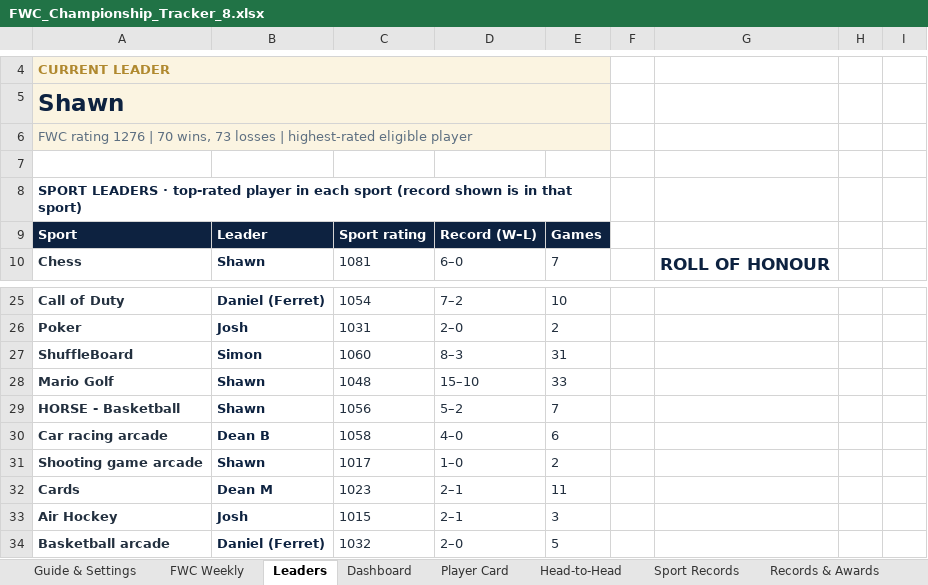
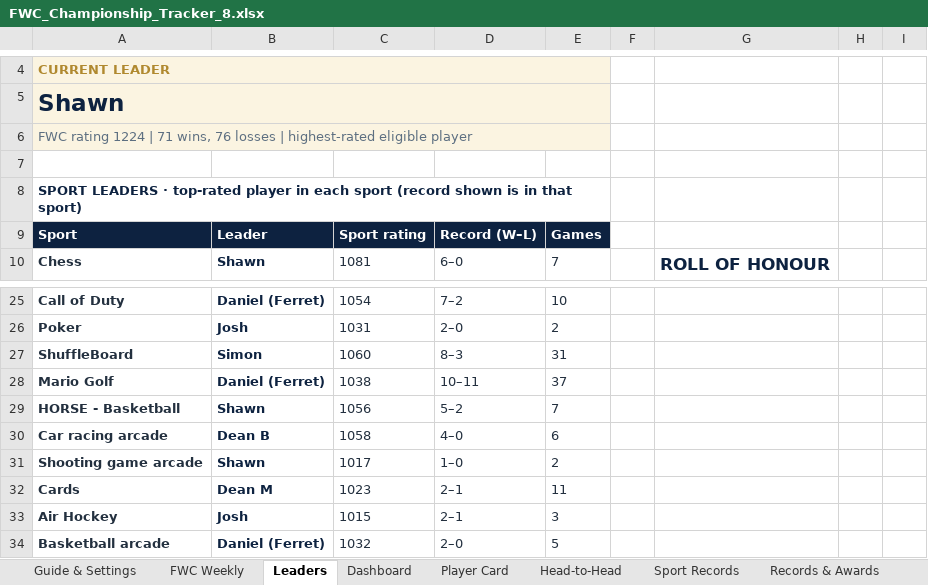
Before and after one commit to PeachyAUS/fwc, an Excel workbook: FWC_Championship_Tracker_8.xlsx, sheet Leaders, drawn as a sheet; only a part is shown, gaps mark what is left out; values as stored, in another font and other column widths than the file's, no borders; conditional formats not drawn; the diff names each change by its address in the sheet, - before the commit and + after, or states it on an @@ line.

```diff
--- a/FWC_Championship_Tracker_8.xlsx (sheet Leaders)
+++ b/FWC_Championship_Tracker_8.xlsx (sheet Leaders)
-A6: FWC rating 1276 | 70 wins, 73 losses |…
+A6: FWC rating 1224 | 71 wins, 76 losses |…
-B28: Shawn
+B28: Daniel (Ferret)
-C28: 1048
+C28: 1038
-D28: 15–10
+D28: 10–11
-E28: 33
+E28: 37
```
Also changed, not shown: sheet Match Log, sheet Dashboard, sheet Sport Records, sheet Trends & Stats, sheet Head-to-Head, sheet Player Card, 1 more sheet, formulas that keep their value, hidden cells, 1 other file.
